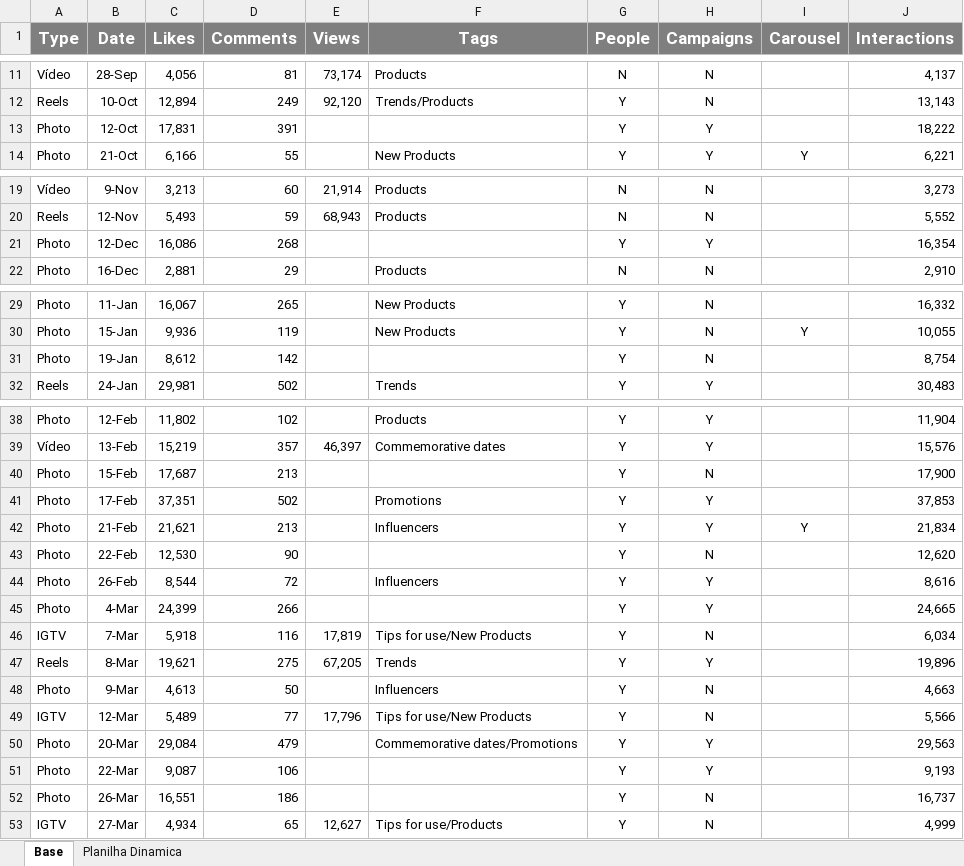
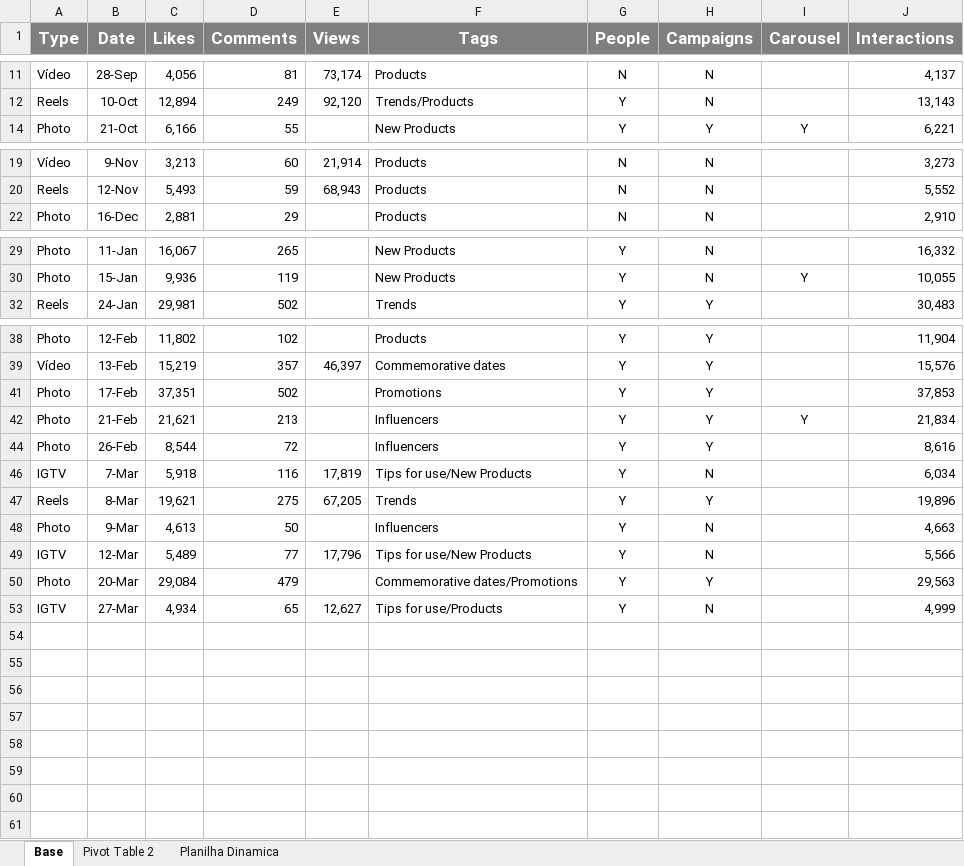
Before and after one commit to Oliveira-Gui/Instagram_Engagement_Analysis, an Excel workbook: Company_X_Database.xlsx, sheet Base, drawn as a sheet; only a part is shown, gaps mark what is left out; values as stored, in another font and other column widths than the file's, no borders; charts and pictures not drawn; the diff covers the shown part only; the diff names each change by its address in the sheet, - before the commit and + after, or states it on an @@ line.

```diff
--- a/Company_X_Database.xlsx (sheet Base)
+++ b/Company_X_Database.xlsx (sheet Base)
+sheet tab: Pivot Table 2
@@ row 13 hidden: Photo | 12-Oct | 17,831 | 391 |  |  | Y | Y |  | 18,222 @@
@@ row 21 hidden: Photo | 12-Dec | 16,086 | 268 |  |  | Y | Y |  | 16,354 @@
@@ row 31 hidden: Photo | 19-Jan | 8,612 | 142 |  |  | Y | N |  | 8,754 @@
@@ row 40 hidden: Photo | 15-Feb | 17,687 | 213 |  |  | Y | N |  | 17,900 @@
@@ row 43 hidden: Photo | 22-Feb | 12,530 | 90 |  |  | Y | N |  | 12,620 @@
@@ row 45 hidden: Photo | 4-Mar | 24,399 | 266 |  |  | Y | Y |  | 24,665 @@
@@ row 51 hidden: Photo | 22-Mar | 9,087 | 106 |  |  | Y | Y |  | 9,193 @@
@@ row 52 hidden: Photo | 26-Mar | 16,551 | 186 |  |  | Y | N |  | 16,737 @@
```
Also changed, not shown: 1 edited cell elsewhere in this sheet, charts or pictures, 3 other files.
